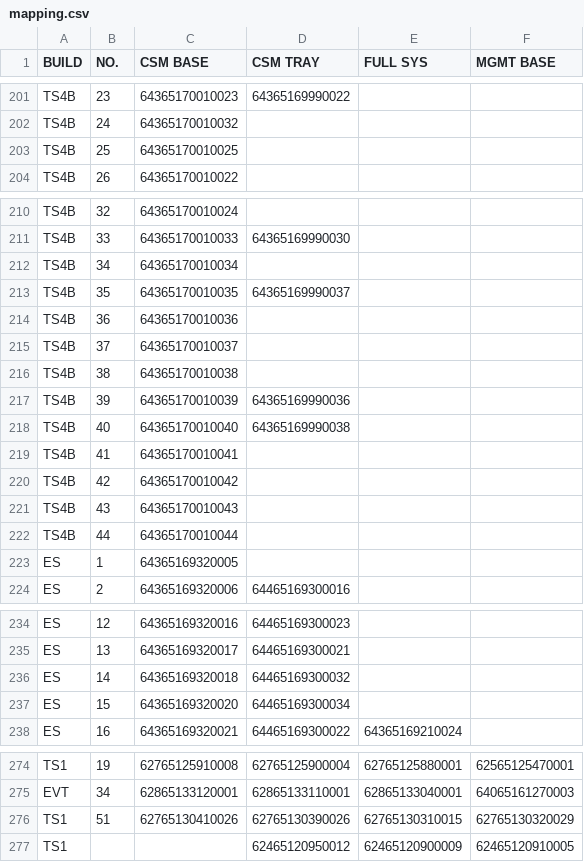
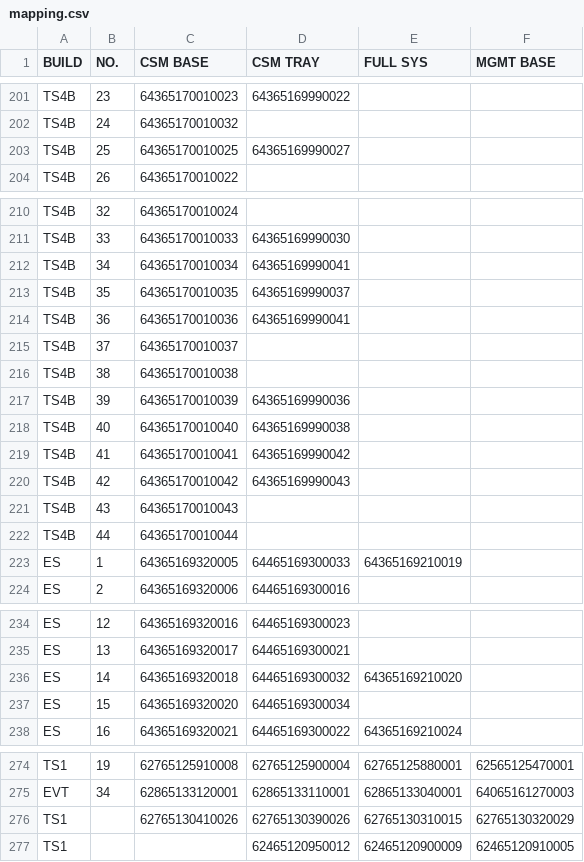
Before and after one commit to Kim-SWRD/Chameleon_test, a CSV file: mapping.csv, drawn as a sheet; only a part is shown, gaps mark what is left out; the diff covers the shown part only.

Commit message:
Update mapping.csv via Streamlit

```diff
--- a/mapping.csv
+++ b/mapping.csv
@@ -202,3 +202,3 @@ TS4B,23,64365170010023,64365169990022,,
 TS4B,24,64365170010032,,,
-TS4B,25,64365170010025,,,
+TS4B,25,64365170010025,64365169990027,,
 TS4B,26,64365170010022,,,
@@ -211,5 +211,5 @@ TS4B,32,64365170010024,,
 TS4B,33,64365170010033,64365169990030,,
-TS4B,34,64365170010034,,,
+TS4B,34,64365170010034,64365169990041,,
 TS4B,35,64365170010035,64365169990037,,
-TS4B,36,64365170010036,,,
+TS4B,36,64365170010036,64365169990041,,
 TS4B,37,64365170010037,,,
@@ -218,7 +218,7 @@ TS4B,39,64365170010039,64365169990036,,
 TS4B,40,64365170010040,64365169990038,,
-TS4B,41,64365170010041,,,
-TS4B,42,64365170010042,,,
+TS4B,41,64365170010041,64365169990042,,
+TS4B,42,64365170010042,64365169990043,,
 TS4B,43,64365170010043,,,
 TS4B,44,64365170010044,,,
-ES,1,64365169320005,,,
+ES,1,64365169320005,64465169300033,64365169210019,
 ES,2,64365169320006,64465169300016,,
@@ -235,3 +235,3 @@ ES,12,64365169320016,64465169300023,,
 ES,13,64365169320017,64465169300021,,
-ES,14,64365169320018,64465169300032,,
+ES,14,64365169320018,64465169300032,64365169210020,
 ES,15,64365169320020,64465169300034,,
@@ -275,3 +275,3 @@ TS1,19,62765125910008,62765125900004,62765125880001,62565125470001
 EVT,34,62865133120001,62865133110001,62865133040001,64065161270003
-TS1,51,62765130410026,62765130390026,62765130310015,62765130320029
+TS1,,62765130410026,62765130390026,62765130310015,62765130320029
 TS1,,,62465120950012,62465120900009,62465120910005
```
Also changed, not shown: 1 edited cell elsewhere in this file.
